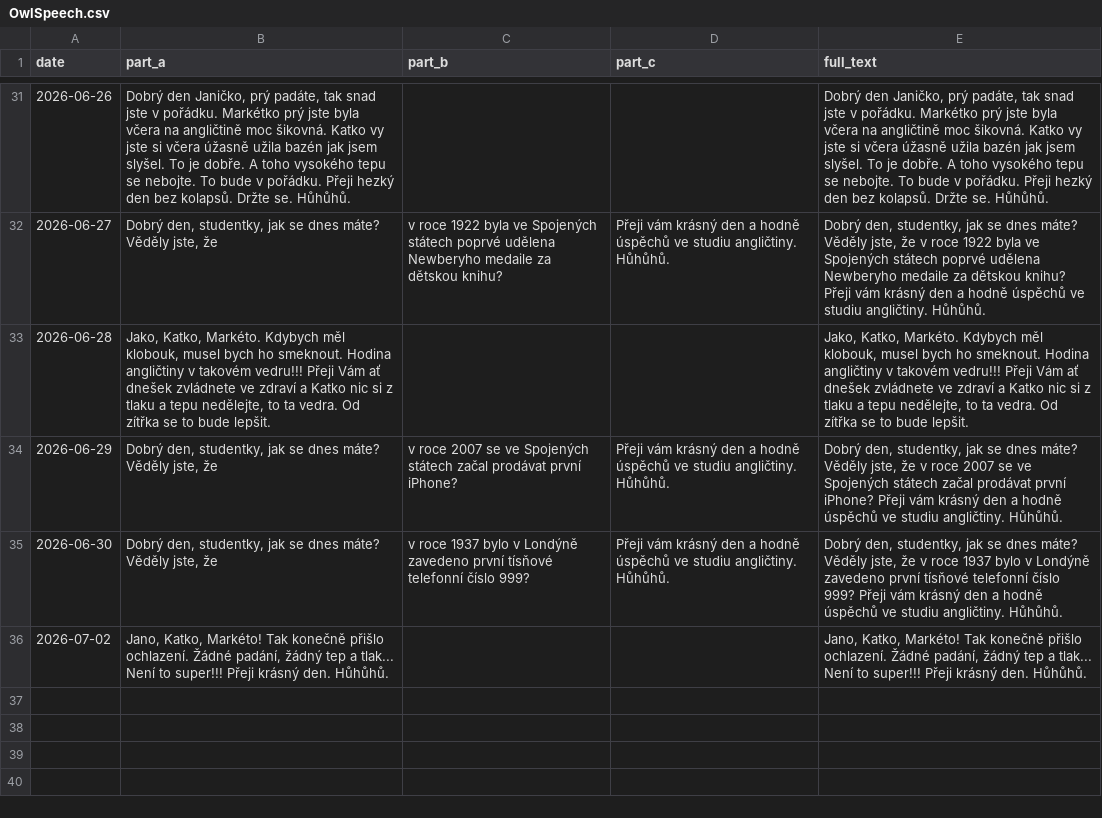
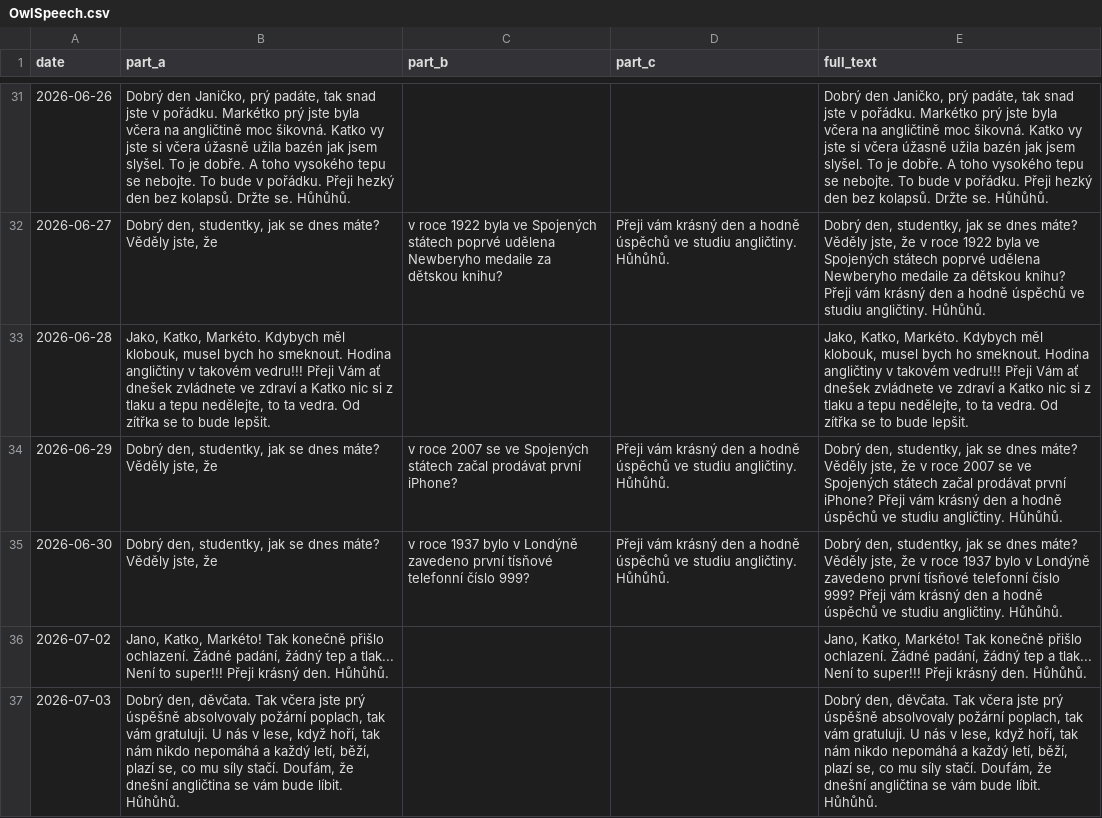
Before and after one commit to Belisarius-Mila/PythonMF, a CSV file: Samantha_Agent/config/OwlSpeech.csv, drawn as a sheet; only a part is shown, gaps mark what is left out.

```diff
--- a/Samantha_Agent/config/OwlSpeech.csv
+++ b/Samantha_Agent/config/OwlSpeech.csv
@@ -36 +36,2 @@ date,part_a,part_b,part_c,full_text
 2026-07-02,"Jano, Katko, Markéto! Tak konečně přišlo ochlazení. Žádné padání, žádný tep a tlak... Není to super!!! Přeji krásný den. Hůhůhů.","","","Jano, Katko, Markéto! Tak konečně přišlo ochlazení. Žádné padání, žádný tep a tlak... Není to super!!! Přeji krásný den. Hůhůhů."
+2026-07-03,"Dobrý den, děvčata. Tak včera jste prý úspěšně absolvovaly požární poplach, tak vám gratuluji. U nás v lese, když hoří, tak nám nikdo nepomáhá a každý letí, běží, plazí se, co mu síly stačí. Doufám, že dnešní angličtina se vám bude líbit. Hůhůhů.","","","Dobrý den, děvčata. Tak včera jste prý úspěšně absolvovaly požární poplach, tak vám gratuluji. U nás v lese, když hoří, tak nám nikdo nepomáhá a každý letí, běží, plazí se, co mu síly stačí. Doufám, že dnešní angličtina se vám bude líbit. Hůhůhů."
```
Also changed, not shown: 4 other files.
